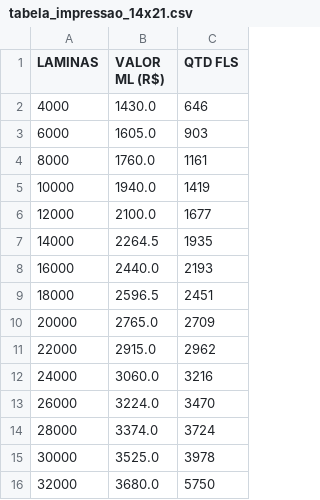
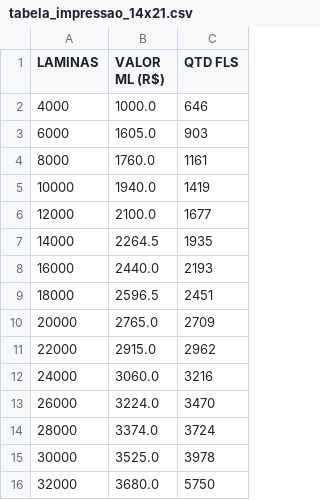
Before and after one commit to controleciceropapelaria-design/Orcamentopersonalizado, a CSV file: tabela_impressao_14x21.csv, drawn as a sheet.

Commit message:
Update tabela_impressao_14x21.csv

```diff
--- a/tabela_impressao_14x21.csv
+++ b/tabela_impressao_14x21.csv
@@ -1,3 +1,3 @@
 LAMINAS,VALOR ML (R$),QTD FLS
-4000,1430.0,646
+4000,1000.0,646
 6000,1605.0,903
```
